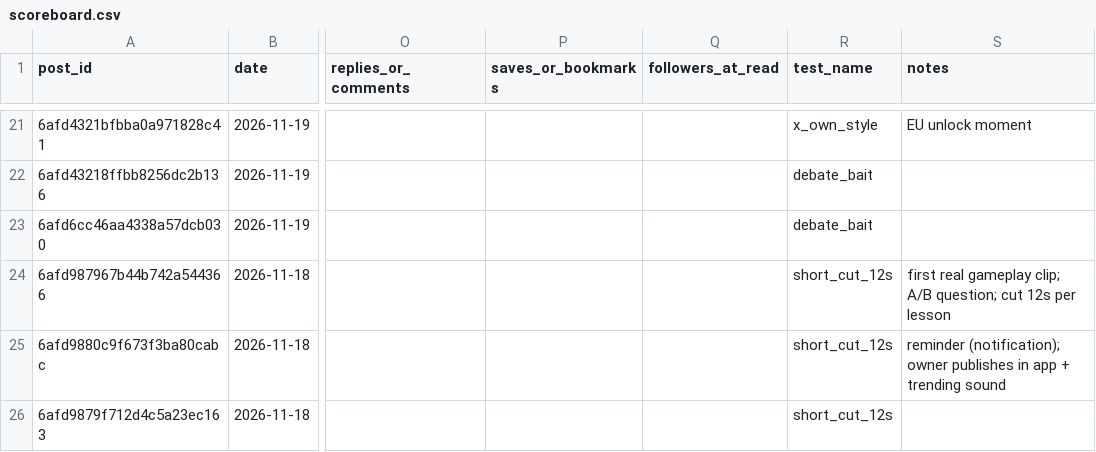
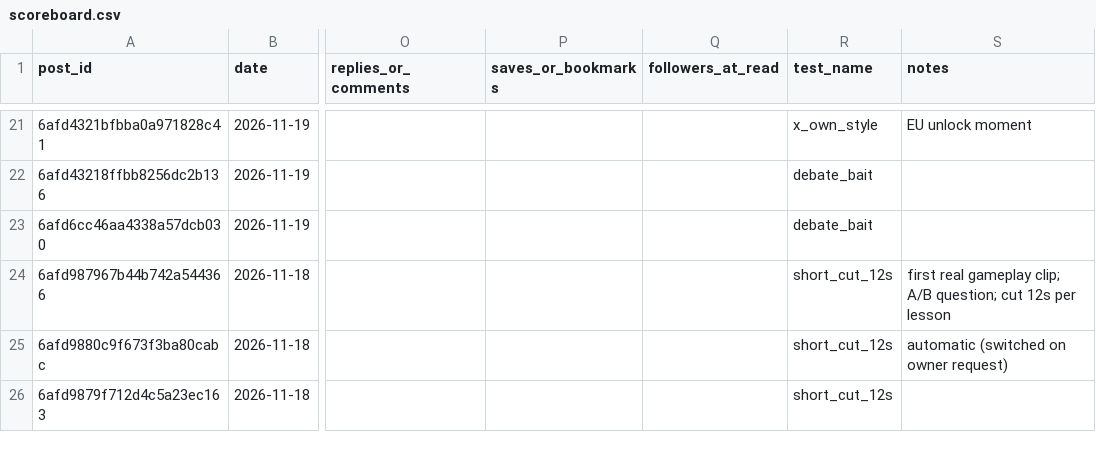
Before and after one commit to 73Cosmin/gta6channel, a CSV file: scoreboard.csv, drawn as a sheet; only a part is shown, gaps mark what is left out; the diff names each change by its address in the sheet, - before the commit and + after, or states it on an @@ line.

```diff
--- a/scoreboard.csv
+++ b/scoreboard.csv
-S25 (notes): reminder (notification); owner publishes in app + trending sound
+S25 (notes): automatic (switched on owner request)
```
Also changed, not shown: 2 other files.
